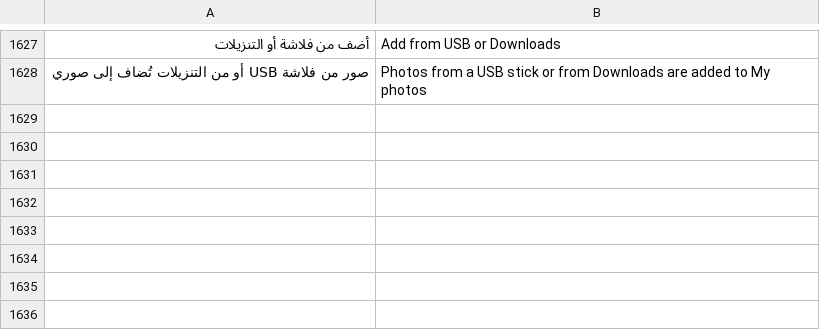
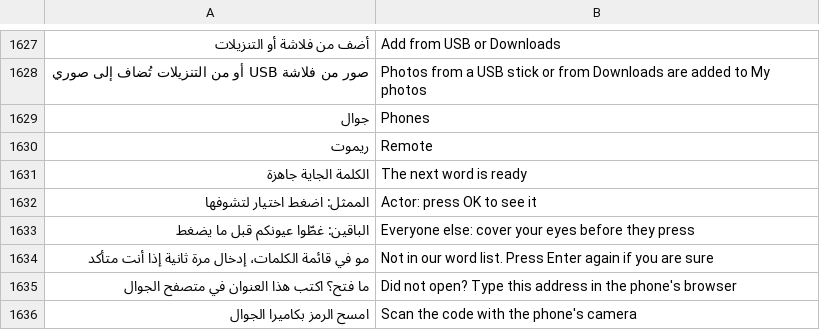
Before and after one commit to tshi-dev/UrTV, a TSV file: i18n/en/saver.tsv, drawn as a sheet; only a part is shown, gaps mark what is left out; the diff names each change by its address in the sheet, - before the commit and + after, or states it on an @@ line.

Commit message:
Games: the tester's ten bugs of build 629 (tile words, always-start, Domino backs, hex letters, charades cover, letter names, word5, how-to, room page, setup rows), each pinned

```diff
--- a/i18n/en/saver.tsv
+++ b/i18n/en/saver.tsv
+row 1629: جوال | Phones
+row 1630: ريموت | Remote
+row 1631: الكلمة الجاية جاهزة | The next word is ready
+row 1632: الممثل: اضغط اختيار لتشوفها | Actor: press OK to see it
+row 1633: الباقين: غطّوا عيونكم قبل ما يضغط | Everyone else: cover your eyes before they press
+row 1634: مو في قائمة الكلمات، إدخال مرة ثانية إذا أنت متأكد | Not in our word list. Press Enter again if you are sure
+row 1635: ما فتح؟ اكتب هذا العنوان في متصفح الجوال | Did not open? Type this address in the phone's browser
+row 1636: امسح الرمز بكاميرا الجوال | Scan the code with the phone's camera
```
Also changed, not shown: 18 other files.
